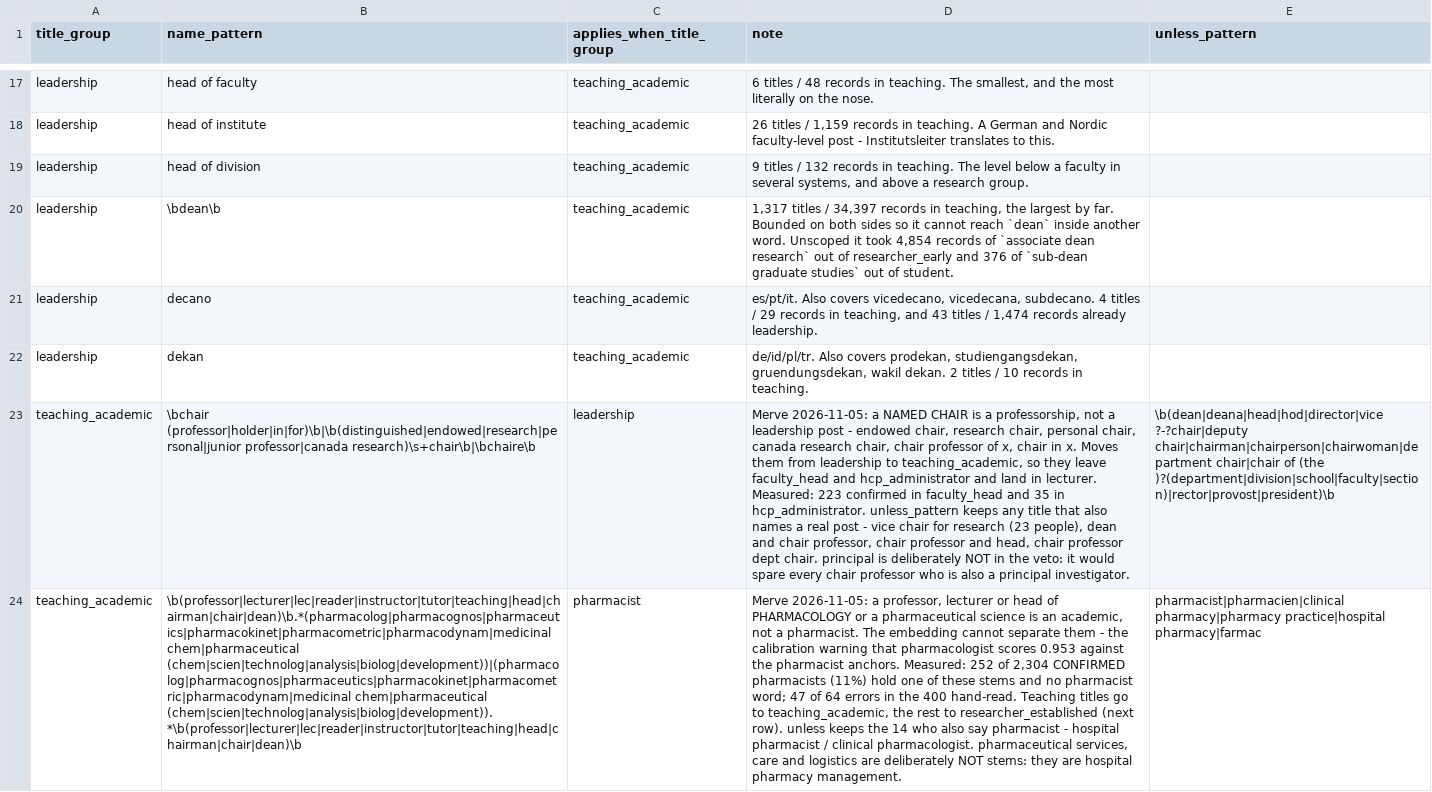
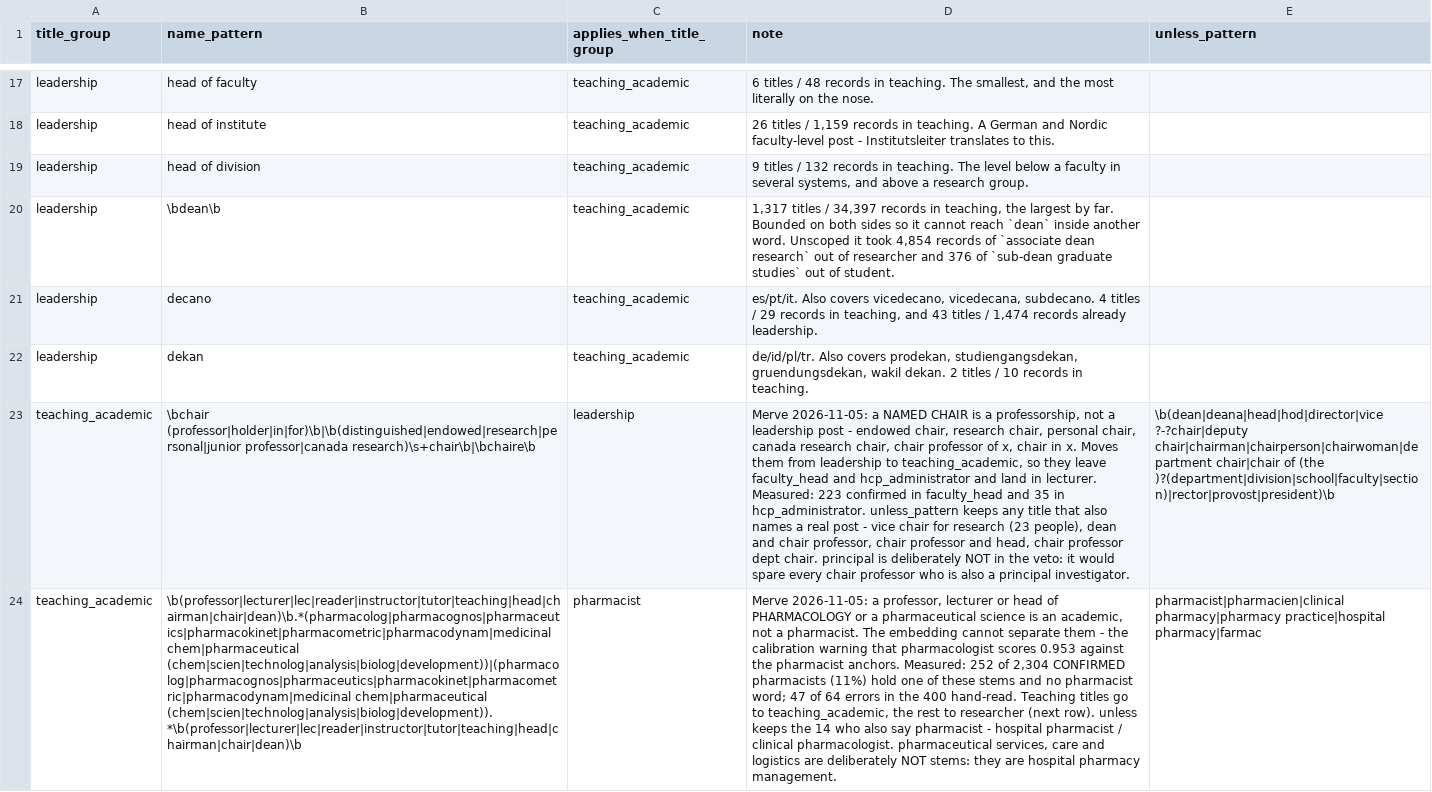
Before and after one commit to merveffect/1-Git, a CSV file: orcid_role_identifier/seeds/title_group_patterns.csv, drawn as a sheet; only a part is shown, gaps mark what is left out; the diff covers the shown part only; the diff names each change by its address in the sheet, - before the commit and + after, or states it on an @@ line.

```diff
--- a/orcid_role_identifier/seeds/title_group_patterns.csv
+++ b/orcid_role_identifier/seeds/title_group_patterns.csv
-D20 (note): …out of researcher_early and 376…
+D20 (note): …out of researcher and 376…
-D24 (note): …rest to researcher_established (next row).…
+D24 (note): …rest to researcher (next row).…
```
Also changed, not shown: 4 edited cells elsewhere in this file, orcid_role_identifier/seeds/role_title_overrides.csv, orcid_role_identifier/seeds/title_group_anchors.csv, 9 other files.
